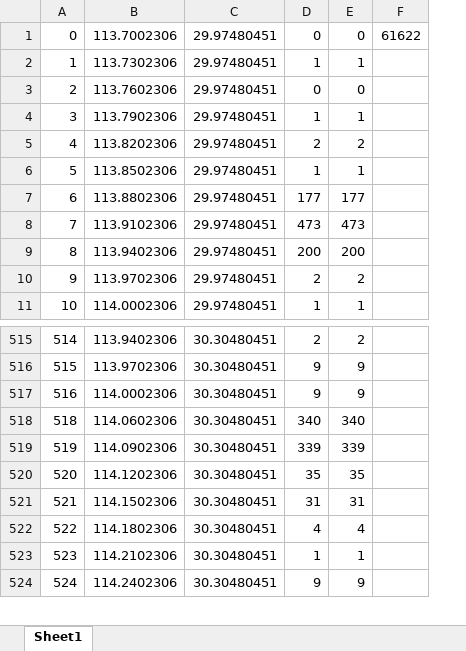
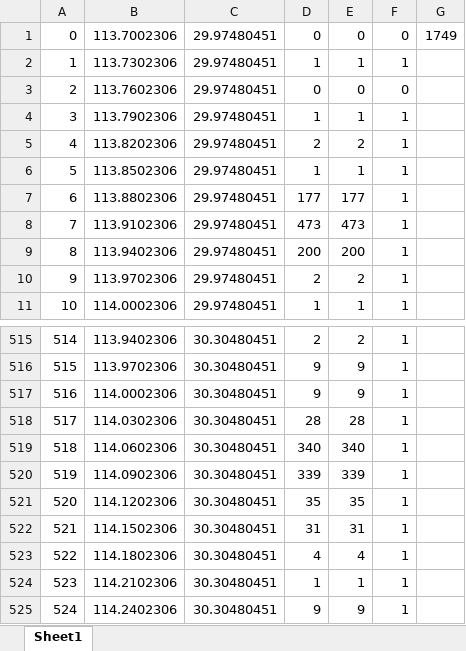
Before and after one commit to huangxy31/GetCheckInDataFromWeibo, an Excel workbook: nearby方法/wuhan.xlsx, sheet Sheet1, drawn as a sheet; only a part is shown, gaps mark what is left out; values as stored, in another font and other column widths than the file's, no borders; removed rows and columns are numbered as before the commit, all else as after; the diff names each change by its address in the sheet, - before the commit and + after, or states it on an @@ line.

```diff
--- a/nearby方法/wuhan.xlsx (sheet Sheet1)
+++ b/nearby方法/wuhan.xlsx (sheet Sheet1)
-column F, row 1: 61622
+column F, rows 1-11: 0 | 1 | 0 | 1 | 1 | 1 | 1 | 1 | 1 | 1 | 1; rows 515-517: all 1; rows 519-525: all 1
+column G, row 1: 1749
+row 518: 517 | 114.0302306 | 30.30480451 | 28 | 28 | 1
```
Also changed, not shown: formulas that keep their value, 9 other files.
